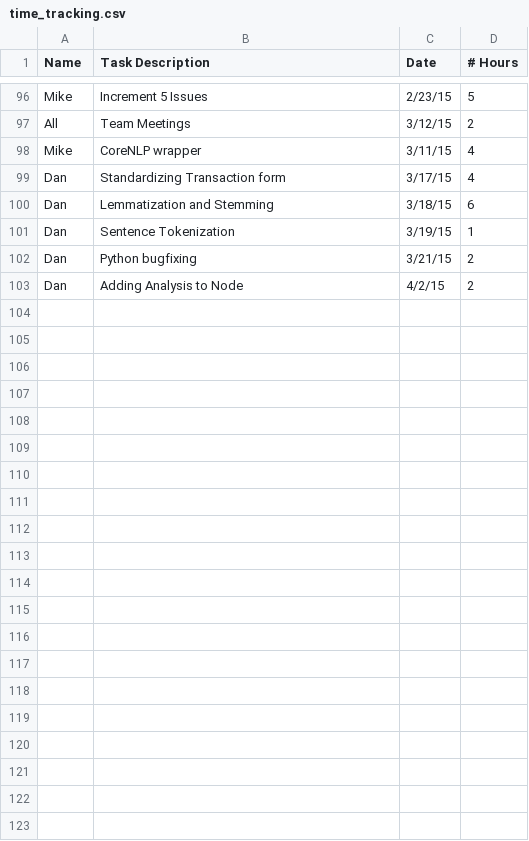
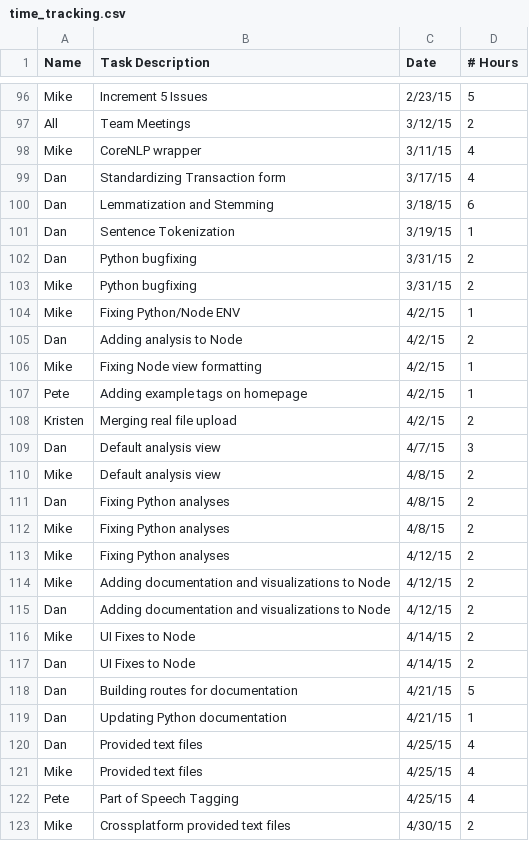
Before and after one commit to rigatoni/rigatoni.github.io, a CSV file: assets/time_tracking.csv, drawn as a sheet; only a part is shown, gaps mark what is left out.

Commit message:
Update time_tracking.csv

```diff
--- a/assets/time_tracking.csv
+++ b/assets/time_tracking.csv
@@ -101,3 +101,23 @@ Dan, Lemmatization and Stemming, 3/18/15, 6
 Dan, Sentence Tokenization, 3/19/15, 1
-Dan, Python bugfixing, 3/21/15, 2
-Dan, Adding Analysis to Node, 4/2/15, 2
+Dan, Python bugfixing, 3/31/15, 2
+Mike, Python bugfixing, 3/31/15, 2
+Mike, Fixing Python/Node ENV, 4/2/15, 1
+Dan, Adding analysis to Node, 4/2/15, 2
+Mike, Fixing Node view formatting, 4/2/15, 1
+Pete, Adding example tags on homepage, 4/2/15, 1
+Kristen, Merging real file upload, 4/2/15, 2
+Dan, Default analysis view, 4/7/15, 3
+Mike, Default analysis view, 4/8/15, 2
+Dan, Fixing Python analyses, 4/8/15, 2
+Mike, Fixing Python analyses, 4/8/15, 2
+Mike, Fixing Python analyses, 4/12/15, 2
+Mike, Adding documentation and visualizations to Node, 4/12/15, 2
+Dan, Adding documentation and visualizations to Node, 4/12/15, 2
+Mike, UI Fixes to Node, 4/14/15, 2
+Dan, UI Fixes to Node, 4/14/15, 2
+Dan, Building routes for documentation, 4/21/15, 5
+Dan, Updating Python documentation, 4/21/15, 1
+Dan, Provided text files, 4/25/15, 4
+Mike, Provided text files, 4/25/15, 4
+Pete, Part of Speech Tagging, 4/25/15, 4
+Mike, Crossplatform provided text files, 4/30/15, 2
```
